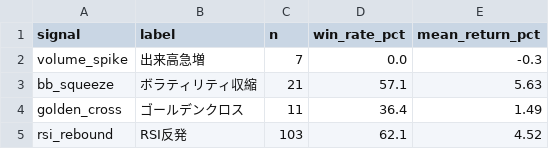
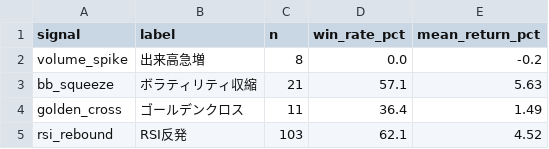
Before and after one commit to akasa8823/akasa8823-crypto-alert, a CSV file: signal_accuracy.csv, drawn as a sheet.

```diff
--- a/signal_accuracy.csv
+++ b/signal_accuracy.csv
@@ -1,3 +1,3 @@
 signal,label,n,win_rate_pct,mean_return_pct
-volume_spike,出来高急増,7,0.0,-0.3
+volume_spike,出来高急増,8,0.0,-0.2
 bb_squeeze,ボラティリティ収縮,21,57.1,5.63
```
Also changed, not shown: alerts_log.csv, backtest_report.csv, 3 other files.
